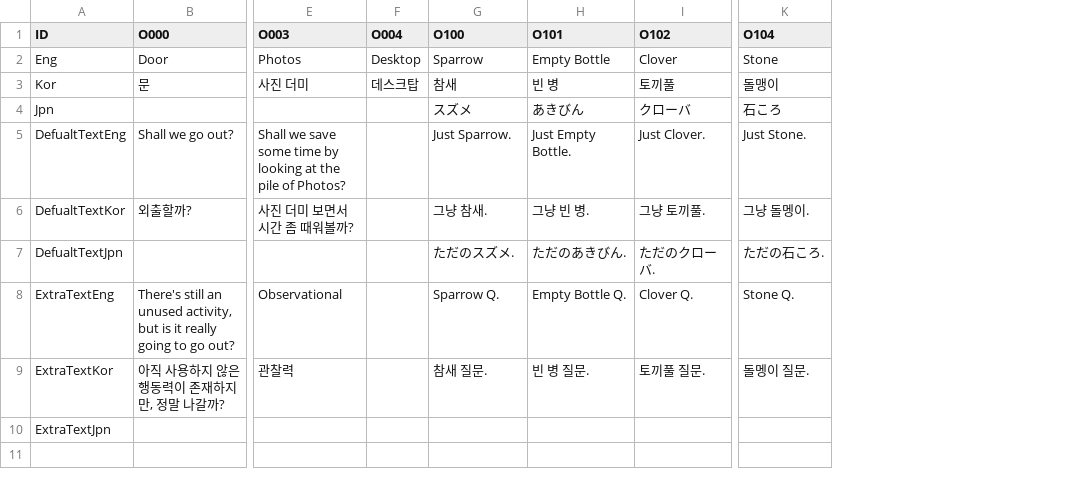
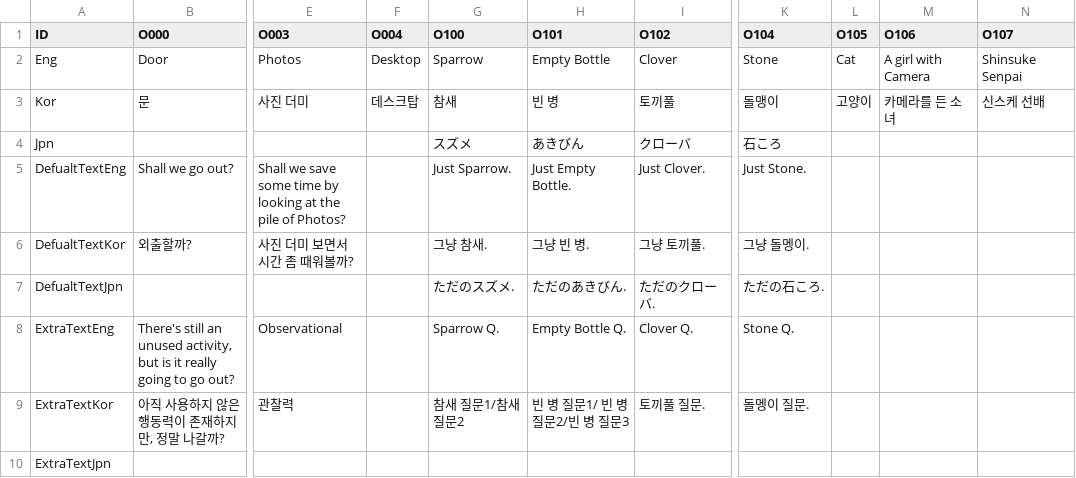
Before and after one commit to chatnip/GainLoss, a CSV file: Assets/Resources/CSV/ObjectCSV.csv, drawn as a sheet; only a part is shown, gaps mark what is left out; the diff names each change by its address in the sheet, - before the commit and + after, or states it on an @@ line.

```diff
--- a/Assets/Resources/CSV/ObjectCSV.csv
+++ b/Assets/Resources/CSV/ObjectCSV.csv
+column L (O105), rows 2-3: Cat | 고양이
+column M (O106), rows 2-3: A girl with Camera | 카메라를 든 소녀
+column N (O107), rows 2-3: Shinsuke Senpai | 신스케 선배
-G9 (O100): 참새 질문.
+G9 (O100): 참새 질문1/참새 질문2
-H9 (O101): 빈 병 질문.
+H9 (O101): 빈 병 질문1/ 빈 병 질문2/빈 병 질문3
```
Also changed, not shown: Assets/Resources/CSV/ChapterCSV.csv, Assets/Resources/CSV/ChoiceCSV.csv, 15 other files.
